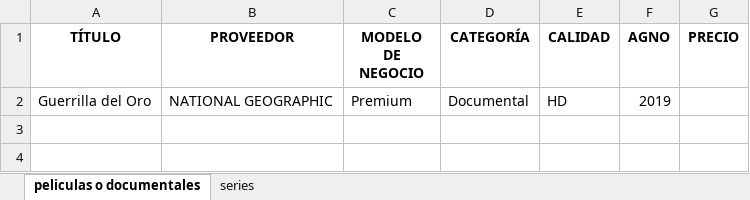
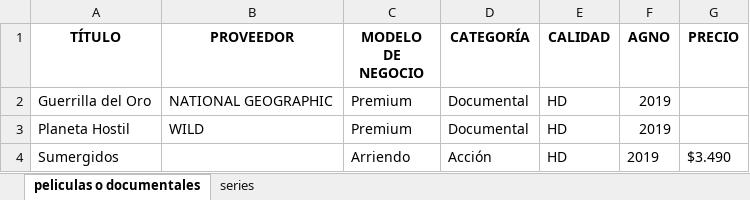
Before and after one commit to renatogermanib/Proyecto-vision-artificial, an Excel workbook: data.xlsx, sheet peliculas o documentales, drawn as a sheet; values as stored, in another font and other column widths than the file's, no borders; the diff names each change by its address in the sheet, - before the commit and + after, or states it on an @@ line.

```diff
--- a/data.xlsx (sheet peliculas o documentales)
+++ b/data.xlsx (sheet peliculas o documentales)
+row 3: Planeta Hostil | WILD | Premium | Documental | HD | 2019
+row 4: Sumergidos |  | Arriendo | Acción | HD | 2019 | $3.490
```
Also changed, not shown: sheet series, 12 other files.
